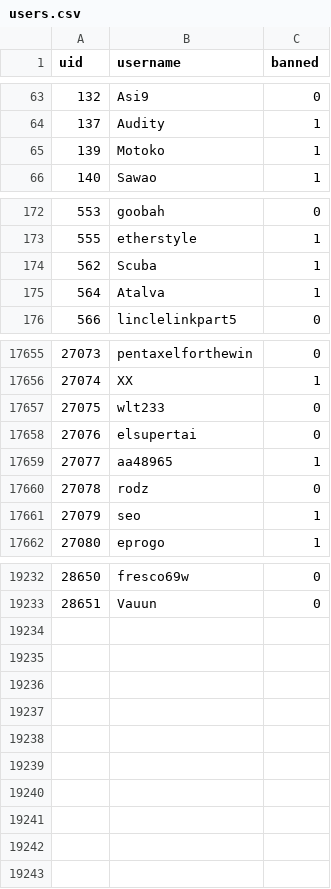
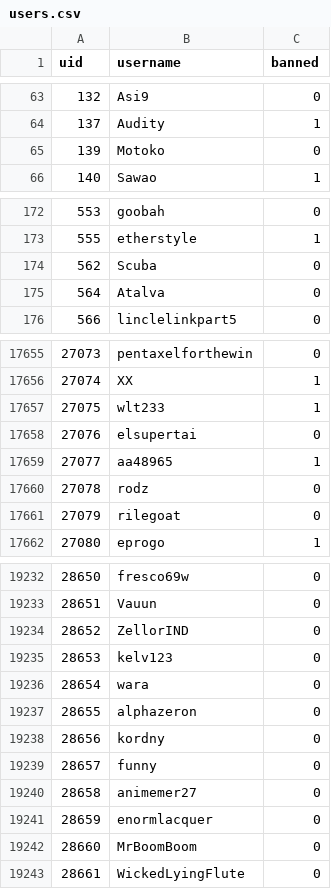
Before and after one commit to h-lunah/file-storage, a CSV file: users.csv, drawn as a sheet; only a part is shown, gaps mark what is left out; the diff covers the shown part only.

Commit message:
Update Sows index with GitHub Actions

```diff
--- a/users.csv
+++ b/users.csv
@@ -64,3 +64,3 @@ uid,username,banned
 137,Audity,1
-139,Motoko,1
+139,Motoko,0
 140,Sawao,1
@@ -173,4 +173,4 @@ uid,username,banned
 555,etherstyle,1
-562,Scuba,1
-564,Atalva,1
+562,Scuba,0
+564,Atalva,0
 566,linclelinkpart5,0
@@ -17656,3 +17656,3 @@ uid,username,banned
 27074,XX,1
-27075,wlt233,0
+27075,wlt233,1
 27076,elsupertai,0
@@ -17660,3 +17660,3 @@ uid,username,banned
 27078,rodz,0
-27079,seo,1
+27079,rilegoat,0
 27080,eprogo,1
@@ -19233 +19233,11 @@ uid,username,banned
 28651,Vauun,0
+28652,ZellorIND,0
+28653,kelv123,0
+28654,wara,0
+28655,alphazeron,0
+28656,kordny,0
+28657,funny,0
+28658,animemer27,0
+28659,enormlacquer,0
+28660,MrBoomBoom,0
+28661,WickedLyingFlute,0
```
Also changed, not shown: 109 edited cells elsewhere in this file.
